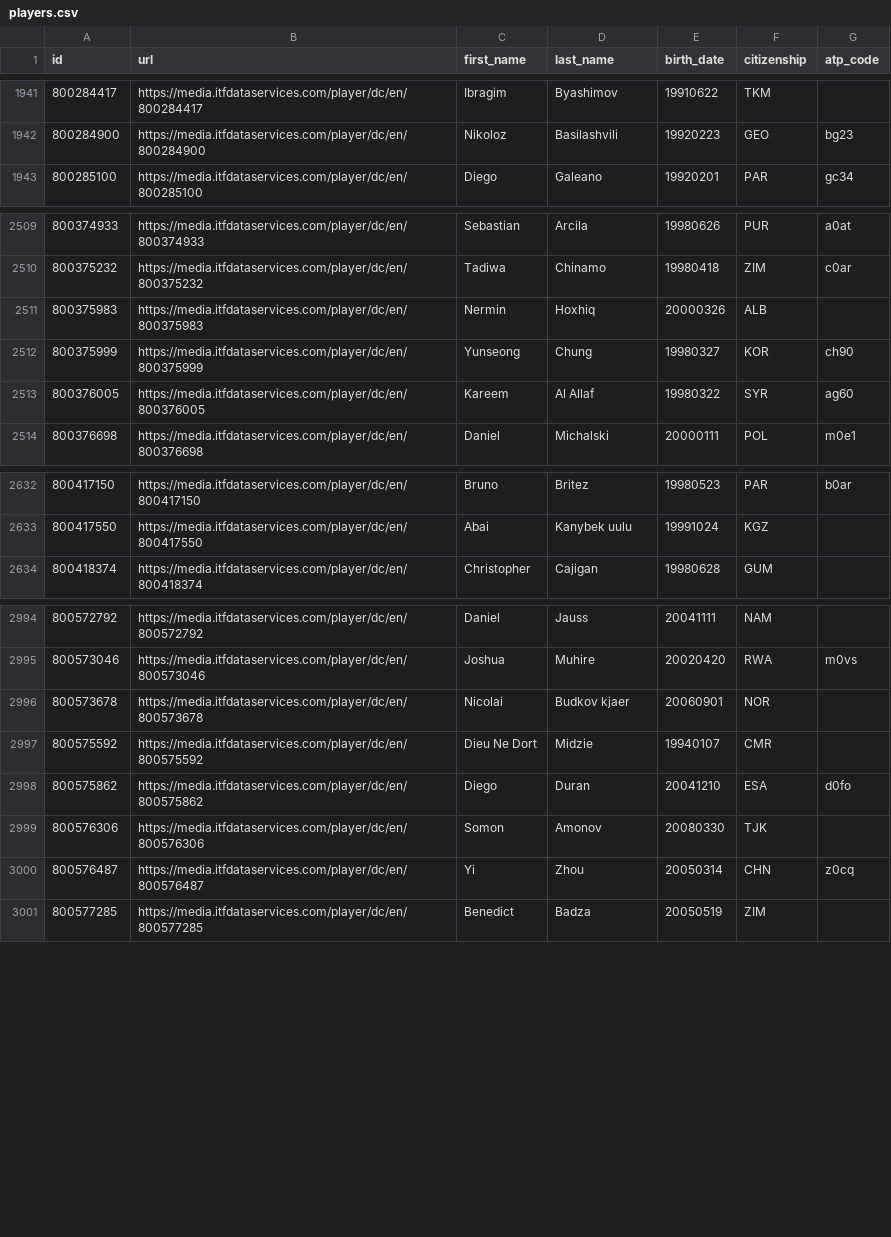
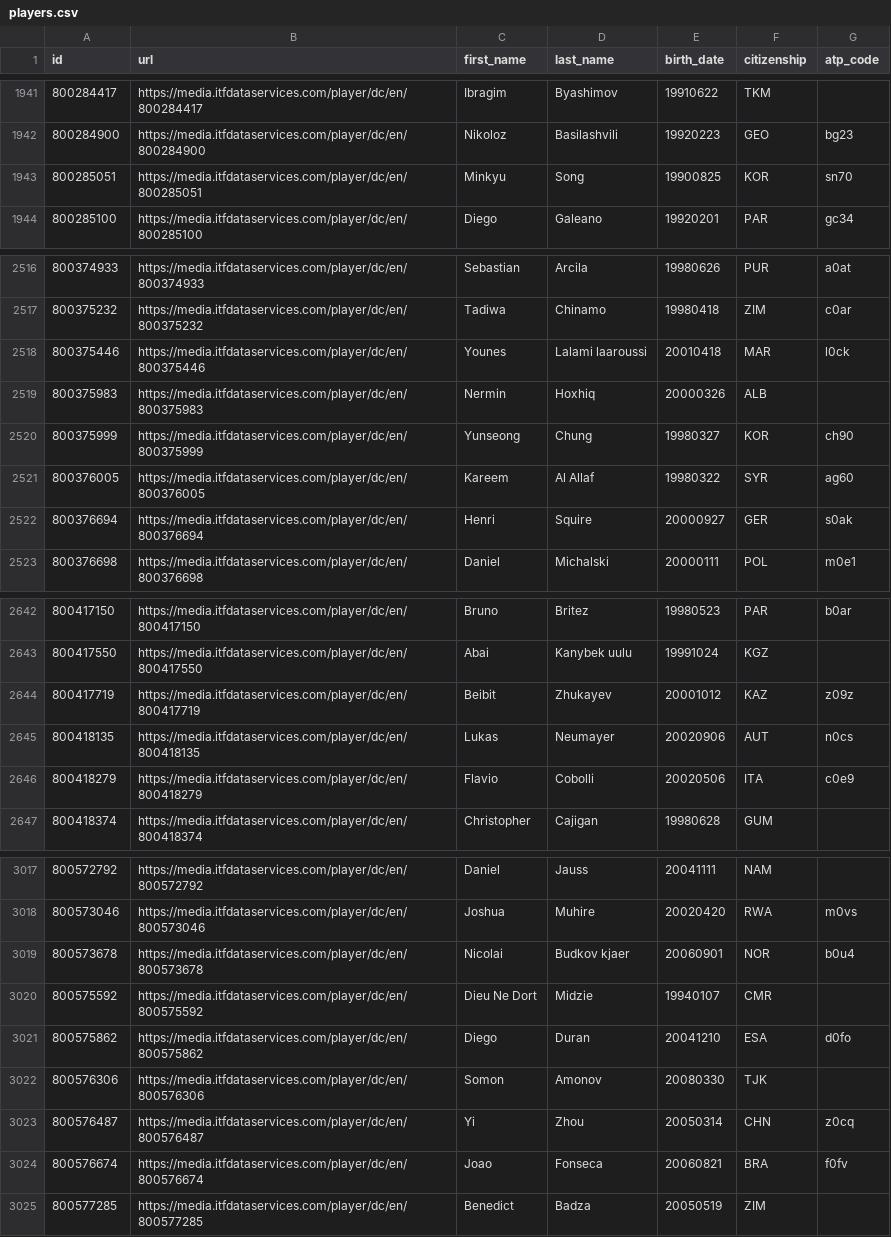
Before and after one commit to msolonskyi/ManTennisData, a CSV file: dc/players.csv, drawn as a sheet; only a part is shown, gaps mark what is left out; the diff covers the shown part only.

```diff
--- a/dc/players.csv
+++ b/dc/players.csv
@@ -1942,2 +1942,3 @@ id,url,first_name,last_name,birth_date,citizenship,atp_code
 800284900,https://media.itfdataservices.com/player/dc/en/800284900,Nikoloz,Basilashvili,19920223,GEO,bg23
+800285051,https://media.itfdataservices.com/player/dc/en/800285051,Minkyu,Song,19900825,KOR,sn70
 800285100,https://media.itfdataservices.com/player/dc/en/800285100,Diego,Galeano,19920201,PAR,gc34
@@ -2510,2 +2517,3 @@ id,url,first_name,last_name,birth_date,citizenship,atp_code
 800375232,https://media.itfdataservices.com/player/dc/en/800375232,Tadiwa,Chinamo,19980418,ZIM,c0ar
+800375446,https://media.itfdataservices.com/player/dc/en/800375446,Younes,Lalami laaroussi,20010418,MAR,l0ck
 800375983,https://media.itfdataservices.com/player/dc/en/800375983,Nermin,Hoxhiq,20000326,ALB,
@@ -2513,2 +2521,3 @@ id,url,first_name,last_name,birth_date,citizenship,atp_code
 800376005,https://media.itfdataservices.com/player/dc/en/800376005,Kareem,Al Allaf,19980322,SYR,ag60
+800376694,https://media.itfdataservices.com/player/dc/en/800376694,Henri,Squire,20000927,GER,s0ak
 800376698,https://media.itfdataservices.com/player/dc/en/800376698,Daniel,Michalski,20000111,POL,m0e1
@@ -2633,2 +2643,5 @@ id,url,first_name,last_name,birth_date,citizenship,atp_code
 800417550,https://media.itfdataservices.com/player/dc/en/800417550,Abai,Kanybek uulu,19991024,KGZ,
+800417719,https://media.itfdataservices.com/player/dc/en/800417719,Beibit,Zhukayev,20001012,KAZ,z09z
+800418135,https://media.itfdataservices.com/player/dc/en/800418135,Lukas,Neumayer,20020906,AUT,n0cs
+800418279,https://media.itfdataservices.com/player/dc/en/800418279,Flavio,Cobolli,20020506,ITA,c0e9
 800418374,https://media.itfdataservices.com/player/dc/en/800418374,Christopher,Cajigan,19980628,GUM,
@@ -2995,3 +3018,3 @@ id,url,first_name,last_name,birth_date,citizenship,atp_code
 800573046,https://media.itfdataservices.com/player/dc/en/800573046,Joshua,Muhire,20020420,RWA,m0vs
-800573678,https://media.itfdataservices.com/player/dc/en/800573678,Nicolai,Budkov kjaer,20060901,NOR,
+800573678,https://media.itfdataservices.com/player/dc/en/800573678,Nicolai,Budkov kjaer,20060901,NOR,b0u4
 800575592,https://media.itfdataservices.com/player/dc/en/800575592,Dieu Ne Dort,Midzie,19940107,CMR,
@@ -3000,2 +3023,3 @@ id,url,first_name,last_name,birth_date,citizenship,atp_code
 800576487,https://media.itfdataservices.com/player/dc/en/800576487,Yi,Zhou,20050314,CHN,z0cq
+800576674,https://media.itfdataservices.com/player/dc/en/800576674,Joao,Fonseca,20060821,BRA,f0fv
 800577285,https://media.itfdataservices.com/player/dc/en/800577285,Benedict,Badza,20050519,ZIM,
```
Also changed, not shown: 19 added rows, 2 removed rows and 3 edited cells elsewhere in this file, 2 other files.
